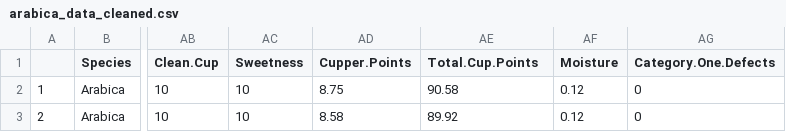
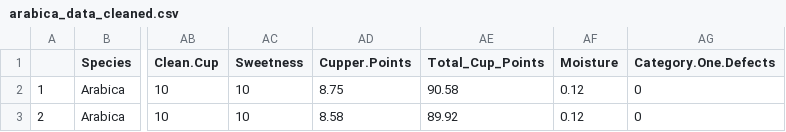
Before and after one commit to aayan7/coffee-quality-database, a CSV file: data/arabica_data_cleaned.csv, drawn as a sheet; only a part is shown, gaps mark what is left out; the diff names each change by its address in the sheet, - before the commit and + after, or states it on an @@ line.

Commit message:
Update arabica_data_cleaned.csv

```diff
--- a/data/arabica_data_cleaned.csv
+++ b/data/arabica_data_cleaned.csv
-AE1: Total.Cup.Points
+AE1: Total_Cup_Points
```
